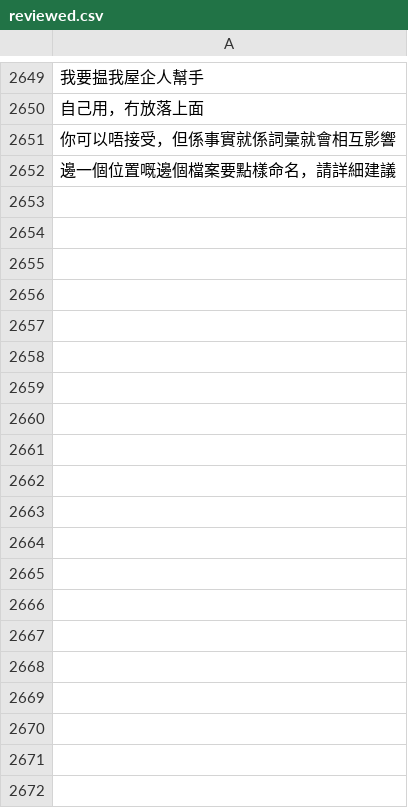
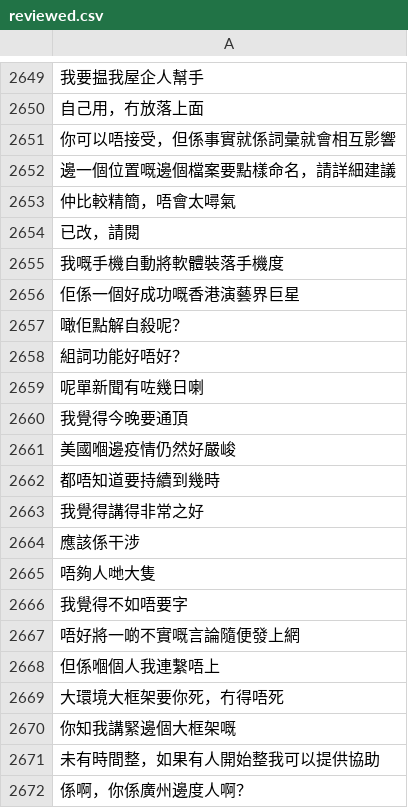
Before and after one commit to CanCLID/sentences, a CSV file: common_voice/reviewed.csv, drawn as a sheet; only a part is shown, gaps mark what is left out; the diff covers the shown part only; the diff names each change by its address in the sheet, - before the commit and + after, or states it on an @@ line.

```diff
--- a/common_voice/reviewed.csv
+++ b/common_voice/reviewed.csv
+row 2653: 仲比較精簡，唔會太噚氣
+row 2654: 已改，請閱
+row 2655: 我嘅手機自動將軟體裝落手機度
+row 2656: 佢係一個好成功嘅香港演藝界巨星
+row 2657: 噉佢點解自殺呢？
+row 2658: 組詞功能好唔好？
+row 2659: 呢單新聞有咗幾日喇
+row 2660: 我覺得今晚要通頂
+row 2661: 美國嗰邊疫情仍然好嚴峻
+row 2662: 都唔知道要持續到幾時
+row 2663: 我覺得講得非常之好
+row 2664: 應該係干涉
+row 2665: 唔夠人哋大隻
+row 2666: 我覺得不如唔要字
+row 2667: 唔好將一啲不實嘅言論隨便發上網
+row 2668: 但係嗰個人我連繫唔上
+row 2669: 大環境大框架要你死，冇得唔死
+row 2670: 你知我講緊邊個大框架嘅
+row 2671: 未有時間整，如果有人開始整我可以提供協助
+row 2672: 係啊，你係廣州邊度人啊？
```
Also changed, not shown: 92 added rows elsewhere in this file, 1 other file.
